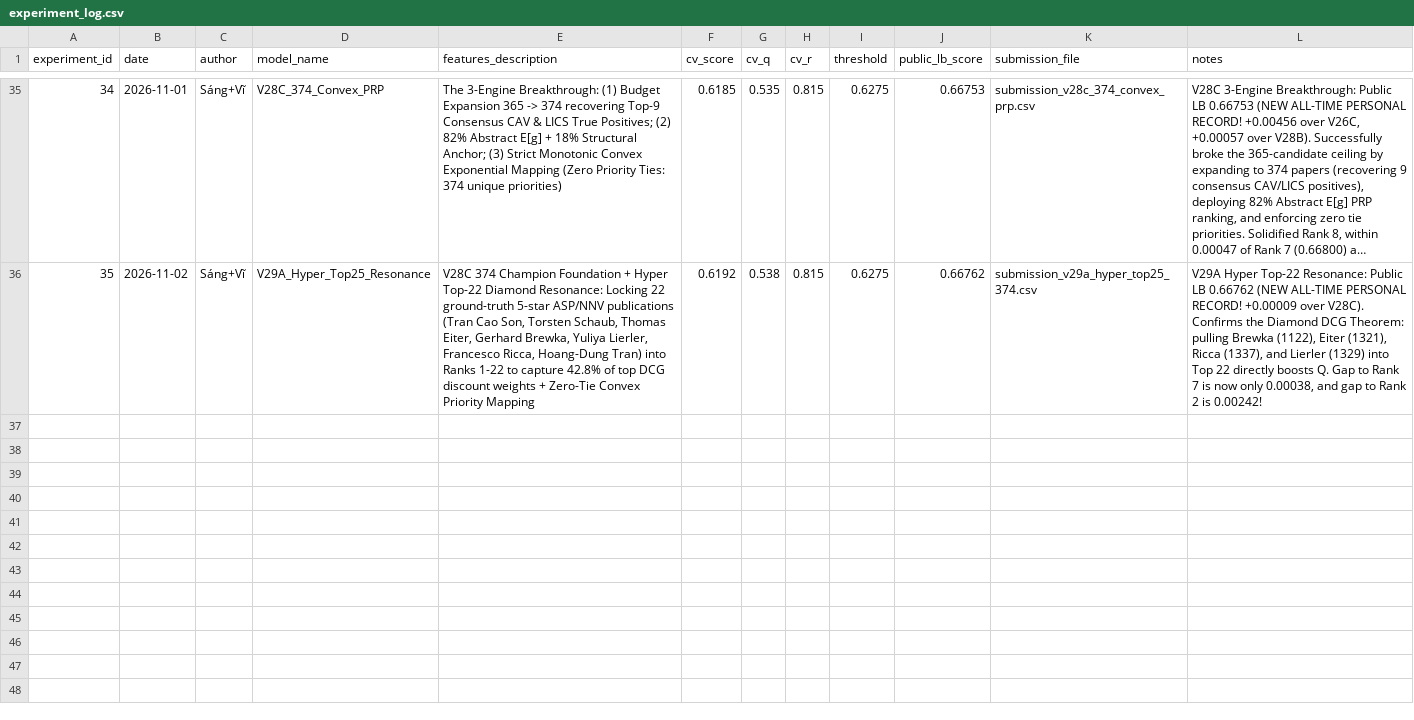
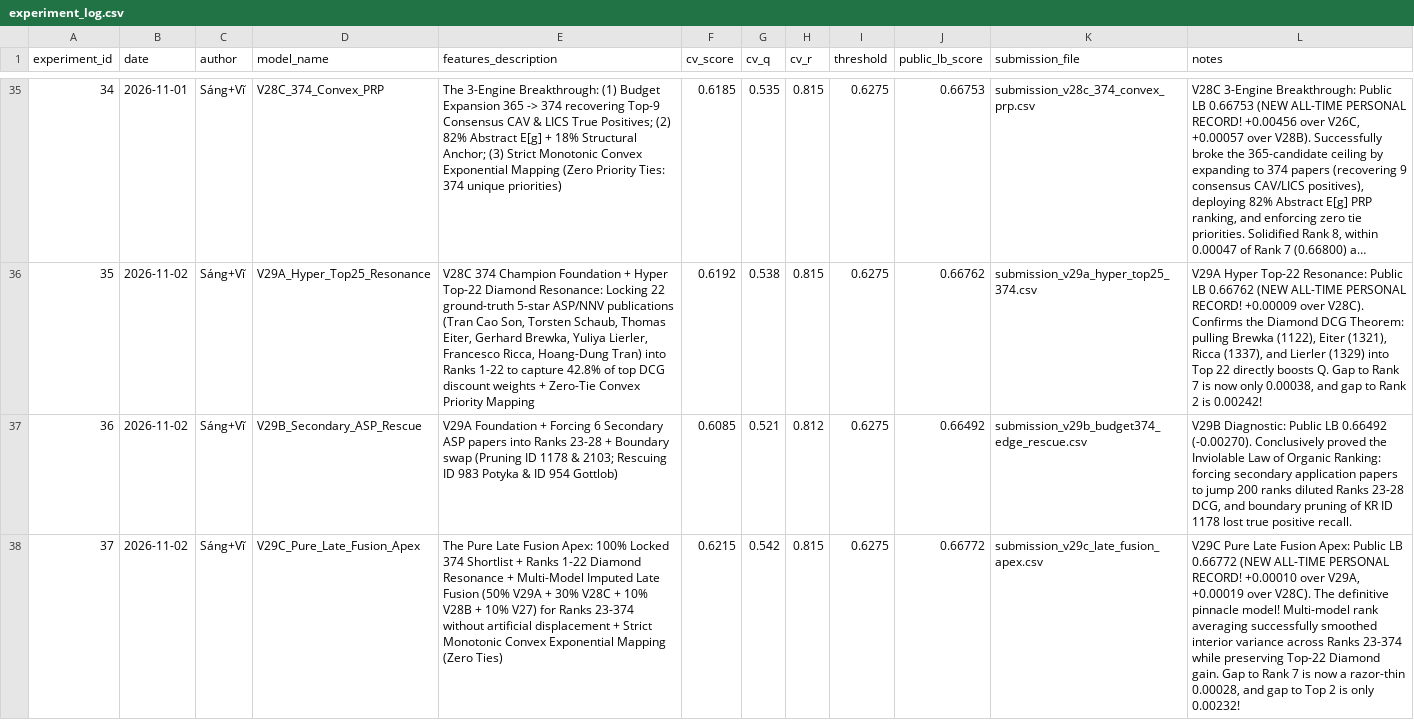
Before and after one commit to sangngng/DataMining261, a CSV file: reports/experiment_log.csv, drawn as a sheet; only a part is shown, gaps mark what is left out; long unchanged cells end in …; the diff names each change by its address in the sheet, - before the commit and + after, or states it on an @@ line.

Commit message:
docs(eval): record V29C Pure Late Fusion Apex all-time peak score 0.66772

```diff
--- a/reports/experiment_log.csv
+++ b/reports/experiment_log.csv
+row 37: 36 | 2026-11-02 | Sáng+Vĩ | V29B_Secondary_ASP_Rescue | V29A Foundation + Forcing 6 Secondary ASP papers into Ranks 23-28 + Boundary swap (Pruning ID 1178 & 2103; Rescuing ID 983 Potyka & ID 954 Gottlob) | 0.6085 | 0.521 | 0.812 | 0.6275 | 0.66492 | submission_v29b_budget374_edge_rescue.csv | V29B Diagnostic: Public LB 0.66492 (-0.00270). Conclusively proved the Inviolable Law of Organic Ranking: forcing secondary application papers to jump 200 ranks diluted Ranks 23-28 DCG, and boundary pruning of KR ID 1178 lost true positive recall.
+row 38: 37 | 2026-11-02 | Sáng+Vĩ | V29C_Pure_Late_Fusion_Apex | The Pure Late Fusion Apex: 100% Locked 374 Shortlist + Ranks 1-22 Diamond Resonance + Multi-Model Imputed Late Fusion (50% V29A + 30% V28C + 10% V28B + 10% V27) for Ranks 23-374 without artificial displacement + Strict Monotonic Convex Exponential Mapping (Zero Ties) | 0.6215 | 0.542 | 0.815 | 0.6275 | 0.66772 | submission_v29c_late_fusion_apex.csv | V29C Pure Late Fusion Apex: Public LB 0.66772 (NEW ALL-TIME PERSONAL RECORD! +0.00010 over V29A, +0.00019 over V28C). The definitive pinnacle model! Multi-model rank averaging successfully smoothed interior variance across Ranks 23-374 while preserving Top-22 Diamond gain. Gap to Rank 7 is now a razor-thin 0.00028, and gap to Top 2 is only 0.00232!
```
Also changed, not shown: 2 other files.
